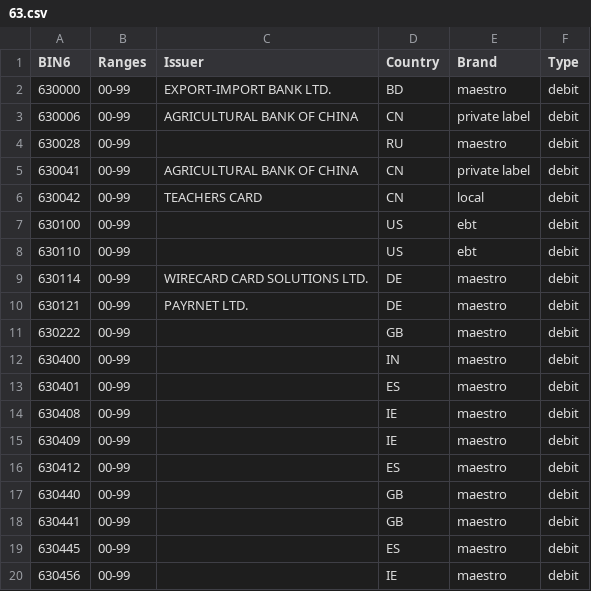
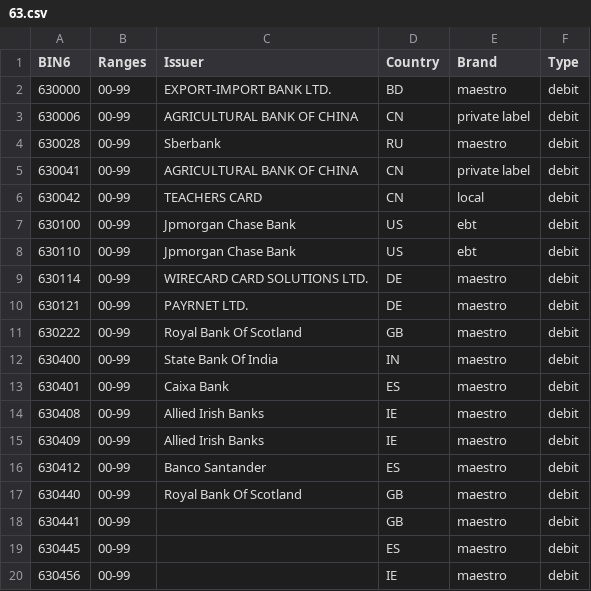
Before and after one commit to Wayproyect/openbiin, a CSV file: functions/data/63.csv, drawn as a sheet; only a part is shown.

```diff
--- a/functions/data/63.csv
+++ b/functions/data/63.csv
@@ -3,16 +3,16 @@ BIN6,Ranges,Issuer,Country,Brand,Type
 630006,00-99,AGRICULTURAL BANK OF CHINA,CN,private label,debit
-630028,00-99,,RU,maestro,debit
+630028,00-99,Sberbank,RU,maestro,debit
 630041,00-99,AGRICULTURAL BANK OF CHINA,CN,private label,debit
 630042,00-99,TEACHERS CARD,CN,local,debit
-630100,00-99,,US,ebt,debit
-630110,00-99,,US,ebt,debit
+630100,00-99,Jpmorgan Chase Bank,US,ebt,debit
+630110,00-99,Jpmorgan Chase Bank,US,ebt,debit
 630114,00-99,WIRECARD CARD SOLUTIONS LTD.,DE,maestro,debit
 630121,00-99,PAYRNET LTD.,DE,maestro,debit
-630222,00-99,,GB,maestro,debit
-630400,00-99,,IN,maestro,debit
-630401,00-99,,ES,maestro,debit
-630408,00-99,,IE,maestro,debit
-630409,00-99,,IE,maestro,debit
-630412,00-99,,ES,maestro,debit
-630440,00-99,,GB,maestro,debit
+630222,00-99,Royal Bank Of Scotland,GB,maestro,debit
+630400,00-99,State Bank Of India,IN,maestro,debit
+630401,00-99,Caixa Bank,ES,maestro,debit
+630408,00-99,Allied Irish Banks,IE,maestro,debit
+630409,00-99,Allied Irish Banks,IE,maestro,debit
+630412,00-99,Banco Santander,ES,maestro,debit
+630440,00-99,Royal Bank Of Scotland,GB,maestro,debit
 630441,00-99,,GB,maestro,debit
```
